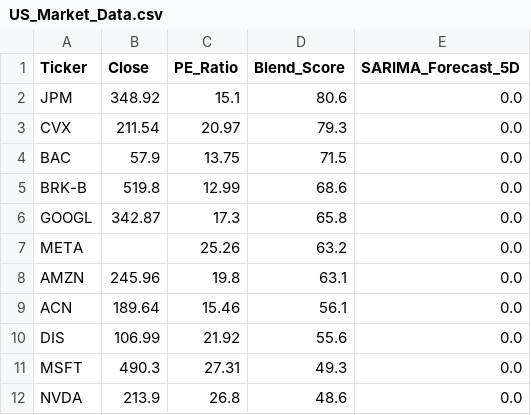
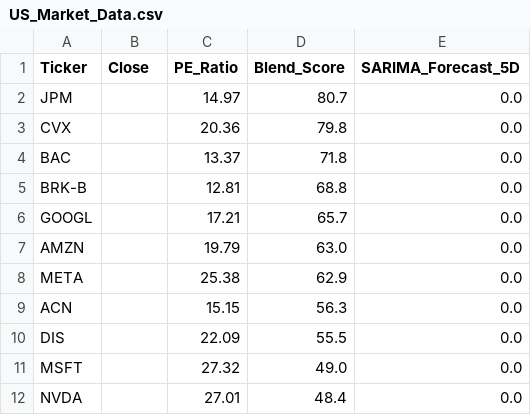
Before and after one commit to Chakarav/AI-Stock-Ranker, a CSV file: US_Market_Data.csv, drawn as a sheet; only a part is shown; the diff covers the shown part only.

```diff
--- a/US_Market_Data.csv
+++ b/US_Market_Data.csv
@@ -1,12 +1,12 @@
 Ticker,Close,PE_Ratio,Blend_Score,SARIMA_Forecast_5D
-JPM,348.92,15.1,80.6,0.0
-CVX,211.54,20.97,79.3,0.0
-BAC,57.9,13.75,71.5,0.0
-BRK-B,519.8,12.99,68.6,0.0
-GOOGL,342.87,17.3,65.8,0.0
-META,,25.26,63.2,0.0
-AMZN,245.96,19.8,63.1,0.0
-ACN,189.64,15.46,56.1,0.0
-DIS,106.99,21.92,55.6,0.0
-MSFT,490.3,27.31,49.3,0.0
-NVDA,213.9,26.8,48.6,0.0
+JPM,,14.97,80.7,0.0
+CVX,,20.36,79.8,0.0
+BAC,,13.37,71.8,0.0
+BRK-B,,12.81,68.8,0.0
+GOOGL,,17.21,65.7,0.0
+AMZN,,19.79,63.0,0.0
+META,,25.38,62.9,0.0
+ACN,,15.15,56.3,0.0
+DIS,,22.09,55.5,0.0
+MSFT,,27.32,49.0,0.0
+NVDA,,27.01,48.4,0.0
```
Also changed, not shown: 4 added rows, 4 removed rows and 40 edited cells elsewhere in this file, IN_Market_Data.csv, UK_Market_Data.csv.
